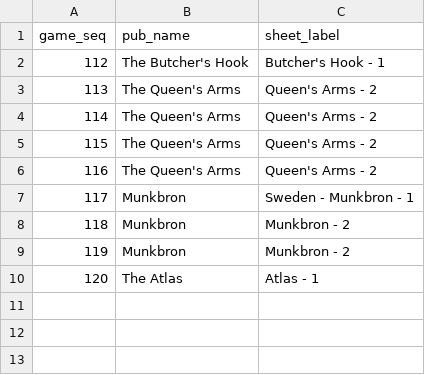
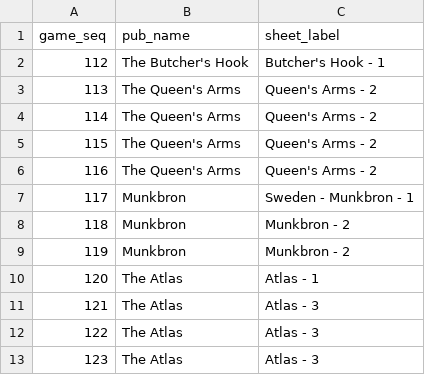
Before and after one commit to jgoodman55/yahtzee, a CSV file: assets/seeds/seed_game_locations.csv, drawn as a sheet.

```diff
--- a/assets/seeds/seed_game_locations.csv
+++ b/assets/seeds/seed_game_locations.csv
@@ -10 +10,4 @@ game_seq,pub_name,sheet_label
 120,The Atlas,Atlas - 1
+121,The Atlas,Atlas - 3
+122,The Atlas,Atlas - 3
+123,The Atlas,Atlas - 3
```
Also changed, not shown: assets/seeds/raw_games.csv, assets/seeds/sheet_game_crosswalk.csv, 16 other files.
